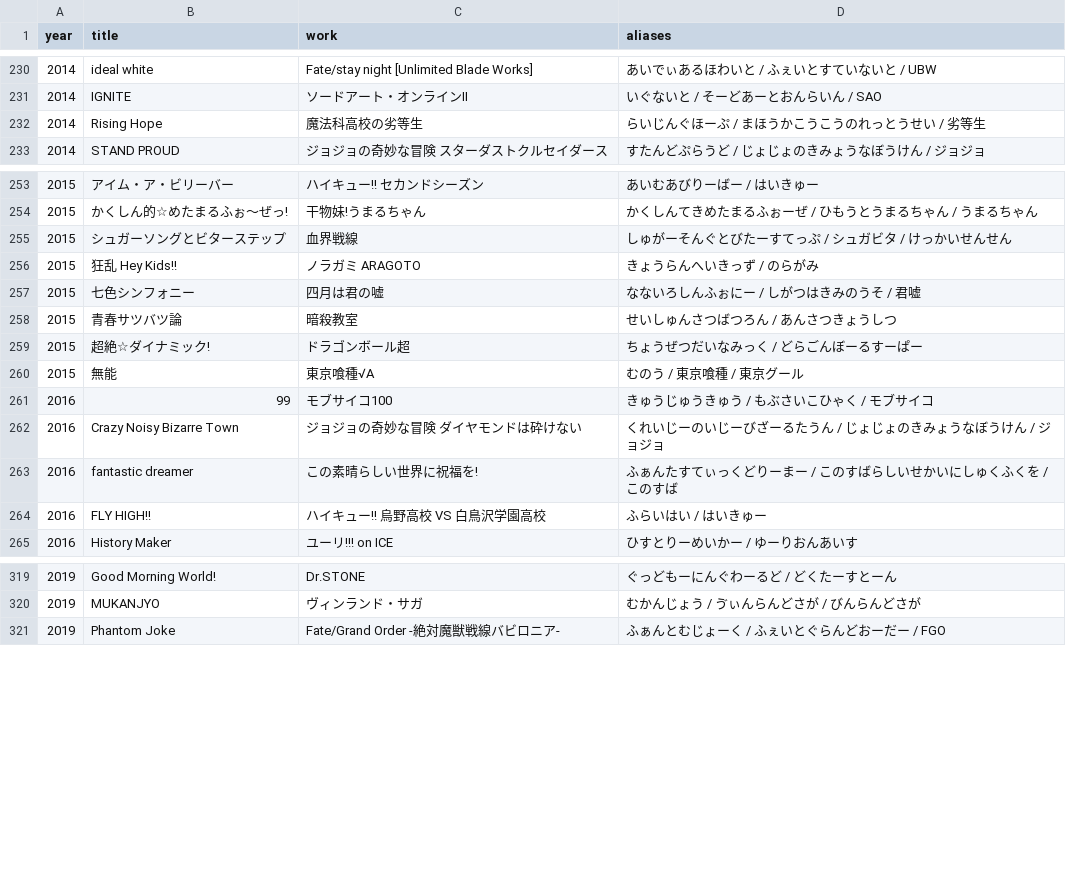
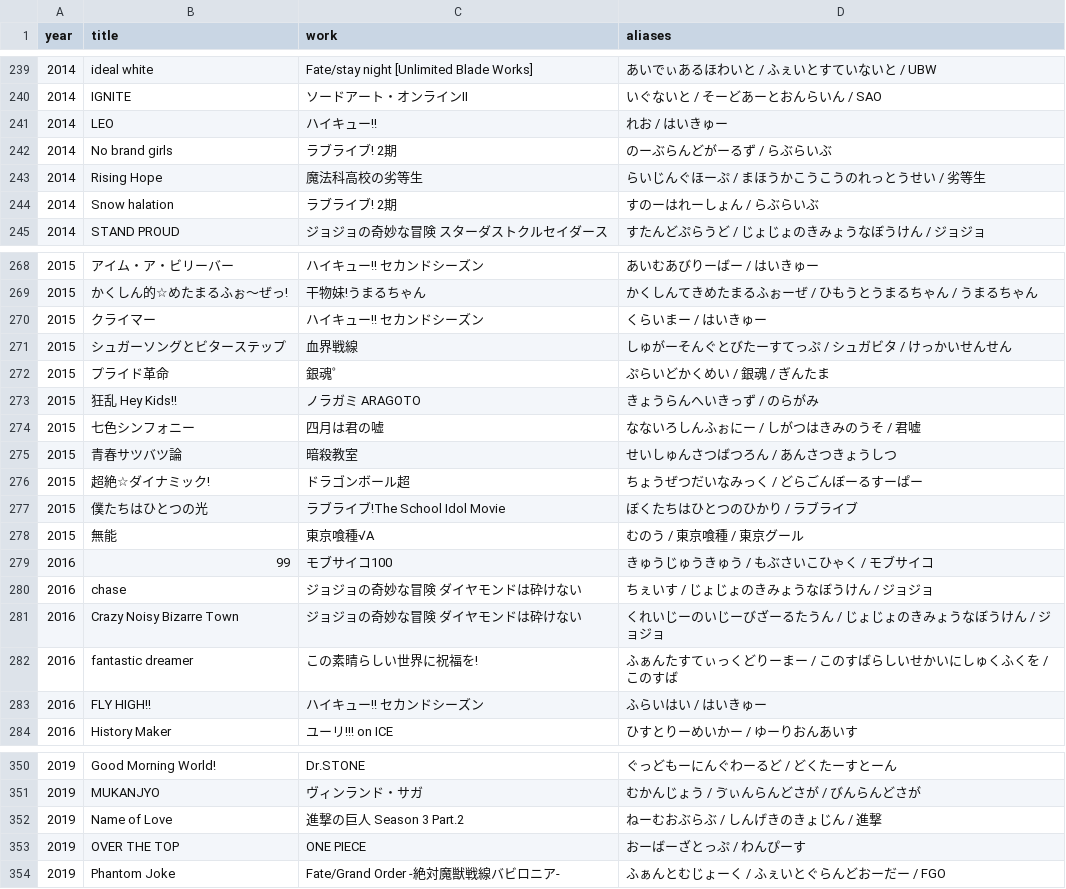
Before and after one commit to millskn-beep/intro-don-jpop, a CSV file: data/aliases.csv, drawn as a sheet; only a part is shown, gaps mark what is left out; the diff covers the shown part only.

```diff
--- a/data/aliases.csv
+++ b/data/aliases.csv
@@ -231,3 +240,6 @@
 2014,IGNITE,ソードアート・オンラインII,いぐないと / そーどあーとおんらいん / SAO
+2014,LEO,ハイキュー!!,れお / はいきゅー
+2014,No brand girls,ラブライブ! 2期,のーぶらんどがーるず / らぶらいぶ
 2014,Rising Hope,魔法科高校の劣等生,らいじんぐほーぷ / まほうかこうこうのれっとうせい / 劣等生
+2014,Snow halation,ラブライブ! 2期,すのーはれーしょん / らぶらいぶ
 2014,STAND PROUD,ジョジョの奇妙な冒険 スターダストクルセイダース,すたんどぷらうど / じょじょのきみょうなぼうけん / ジョジョ
@@ -254,3 +269,5 @@
 2015,かくしん的☆めたまるふぉ〜ぜっ!,干物妹!うまるちゃん,かくしんてきめたまるふぉーぜ / ひもうとうまるちゃん / うまるちゃん
+2015,クライマー,ハイキュー!! セカンドシーズン,くらいまー / はいきゅー
 2015,シュガーソングとビターステップ,血界戦線,しゅがーそんぐとびたーすてっぷ / シュガビタ / けっかいせんせん
+2015,プライド革命,銀魂゜,ぷらいどかくめい / 銀魂 / ぎんたま
 2015,狂乱 Hey Kids!!,ノラガミ ARAGOTO,きょうらんへいきっず / のらがみ
@@ -259,7 +276,9 @@
 2015,超絶☆ダイナミック!,ドラゴンボール超,ちょうぜつだいなみっく / どらごんぼーるすーぱー
+2015,僕たちはひとつの光,ラブライブ!The School Idol Movie,ぼくたちはひとつのひかり / ラブライブ
 2015,無能,東京喰種√A,むのう / 東京喰種 / 東京グール
 2016,99,モブサイコ100,きゅうじゅうきゅう / もぶさいこひゃく / モブサイコ
+2016,chase,ジョジョの奇妙な冒険 ダイヤモンドは砕けない,ちぇいす / じょじょのきみょうなぼうけん / ジョジョ
 2016,Crazy Noisy Bizarre Town,ジョジョの奇妙な冒険 ダイヤモンドは砕けない,くれいじーのいじーびざーるたうん / じょじょのきみょうなぼうけん / ジョジョ
 2016,fantastic dreamer,この素晴らしい世界に祝福を!,ふぁんたすてぃっくどりーまー / このすばらしいせかいにしゅくふくを / このすば
-2016,FLY HIGH!!,ハイキュー!! 烏野高校 VS 白鳥沢学園高校,ふらいはい / はいきゅー
+2016,FLY HIGH!!,ハイキュー!! セカンドシーズン,ふらいはい / はいきゅー
 2016,History Maker,ユーリ!!! on ICE,ひすとりーめいかー / ゆーりおんあいす
@@ -320,2 +351,4 @@
 2019,MUKANJYO,ヴィンランド・サガ,むかんじょう / ゔぃんらんどさが / びんらんどさが
+2019,Name of Love,進撃の巨人 Season 3 Part.2,ねーむおぶらぶ / しんげきのきょじん / 進撃
+2019,OVER THE TOP,ONE PIECE,おーばーざとっぷ / わんぴーす
 2019,Phantom Joke,Fate/Grand Order -絶対魔獣戦線バビロニア-,ふぁんとむじょーく / ふぇいとぐらんどおーだー / FGO
```
Also changed, not shown: 29 added rows elsewhere in this file, data/catalog/2010-2019.csv, 3 other files.
